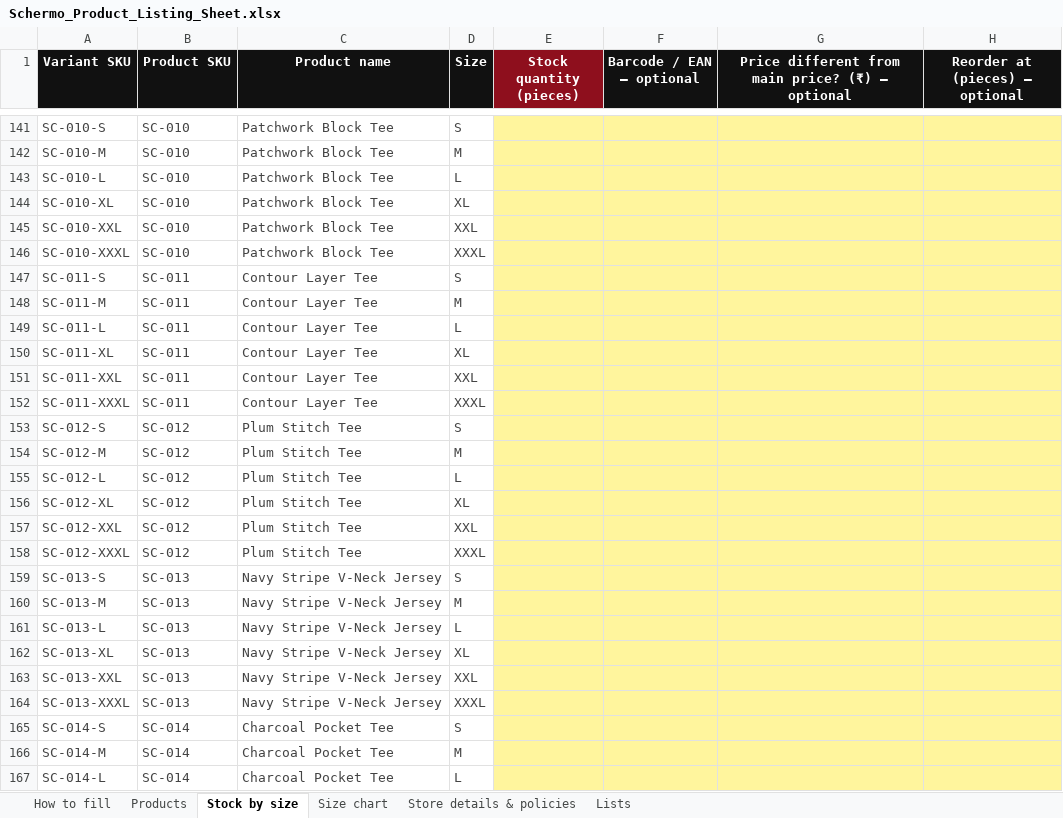
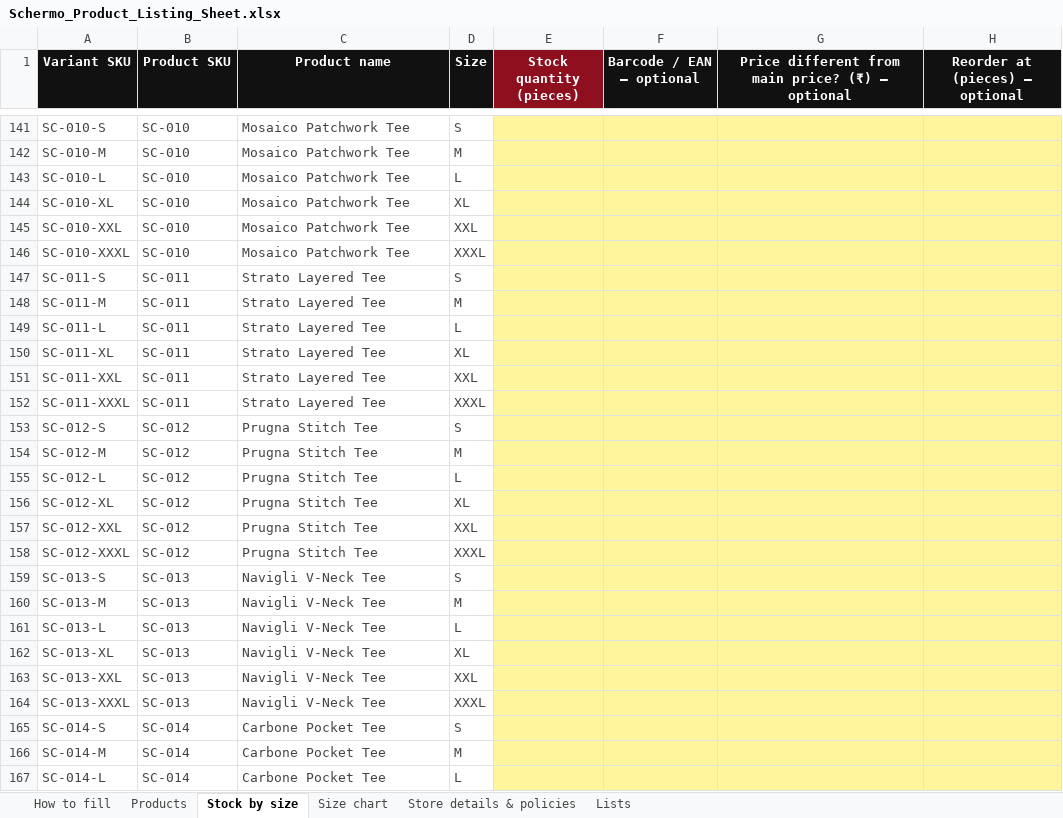
Before and after one commit to Udyanshgulati/RLlogistics, an Excel workbook: commerce/storefront/catalog/client-sheets/Schermo_Product_Listing_Sheet.xlsx, sheet Stock by size, drawn as a sheet; only a part is shown, gaps mark what is left out; values as stored, in another font and other column widths than the file's, no borders; the diff covers the shown part only; the diff names each change by its address in the sheet, - before the commit and + after, or states it on an @@ line.

```diff
--- a/commerce/storefront/catalog/client-sheets/Schermo_Product_Listing_Sheet.xlsx (sheet Stock by size)
+++ b/commerce/storefront/catalog/client-sheets/Schermo_Product_Listing_Sheet.xlsx (sheet Stock by size)
-C141:C146 (Product name): Patchwork Block Tee
+C141:C146 (Product name): Mosaico Patchwork Tee
-C147:C152 (Product name): Contour Layer Tee
+C147:C152 (Product name): Strato Layered Tee
-C153:C158 (Product name): Plum Stitch Tee
+C153:C158 (Product name): Prugna Stitch Tee
-C159:C164 (Product name): Navy Stripe V-Neck Jersey
+C159:C164 (Product name): Navigli V-Neck Tee
-C165:C167 (Product name): Charcoal Pocket Tee
+C165:C167 (Product name): Carbone Pocket Tee
```
Also changed, not shown: 257 edited cells elsewhere in this sheet, sheet Products, 3 other files.
